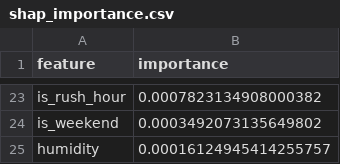
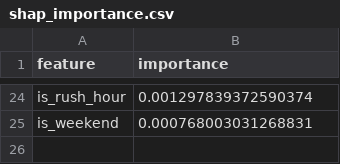
Before and after one commit to Khadija-Zulfiqar/aqi-forecasting, a CSV file: models/shap_importance.csv, drawn as a sheet; only a part is shown, gaps mark what is left out; removed rows and columns are numbered as before the commit, all else as after; the diff covers the shown part only; the diff names each change by its address in the sheet, - before the commit and + after, or states it on an @@ line.

```diff
--- a/models/shap_importance.csv
+++ b/models/shap_importance.csv
-B24 (importance): 0.0007823134908000382
+B24 (importance): 0.001297839372590374
-B25 (importance): 0.0003492073135649802
+B25 (importance): 0.000768003031268831
-row 25: humidity | 0.00016124945414255757
```
Also changed, not shown: 11 added rows, 10 removed rows and 11 edited cells elsewhere in this file, 3 other files.
